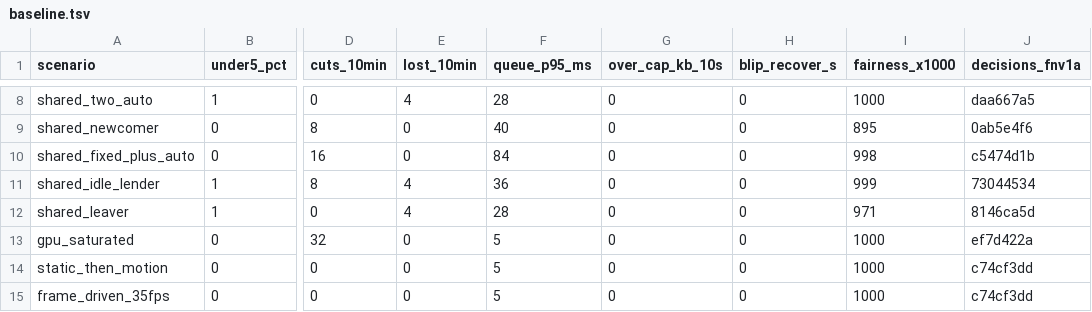
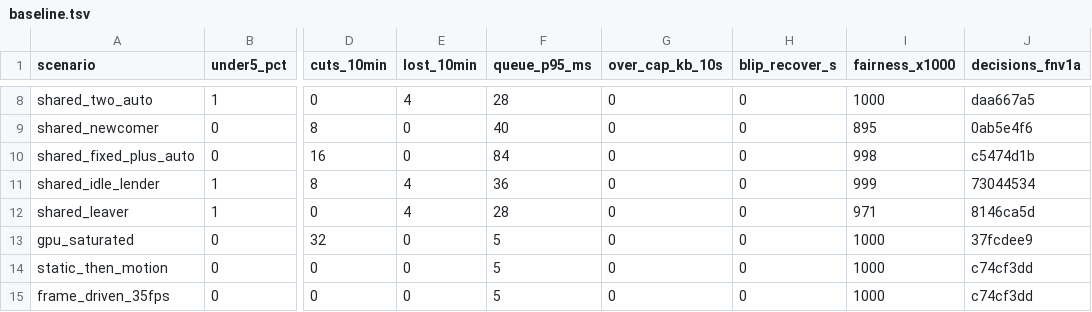
Before and after one commit to aditi-ab/punktfunk-rpi5, a TSV file: crates/punktfunk-core/src/abr/sim/baseline.tsv, drawn as a sheet; only a part is shown, gaps mark what is left out; the diff names each change by its address in the sheet, - before the commit and + after, or states it on an @@ line.

Commit message:
fix(abr): keep the encoder's rate verdict across its own bad windows
A notch the encoder followed marks the rate as the lever, so slow start is
not handed back over it. Every later window the encode signal named then
overwrote that mark as "not the rate's", and eight clean windows gave slow
start back: on a 4K165 NVENC host the session doubled 448 -> 794 Mb/s
straight into the encoder it had just backed away from, and repeated that
at every re-arm.

A window host encode named says nothing about the rate until its notch is
answered; the answer writes the verdict.

Sim baseline: gpu_saturated decisions checksum only; every metric of every
row unchanged.

```diff
--- a/crates/punktfunk-core/src/abr/sim/baseline.tsv
+++ b/crates/punktfunk-core/src/abr/sim/baseline.tsv
-J13 (decisions_fnv1a): ef7d422a
+J13 (decisions_fnv1a): 37fcdee9
```
Also changed, not shown: 1 other file.
